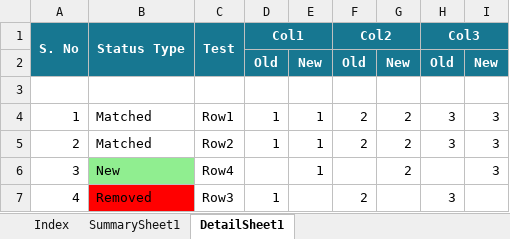
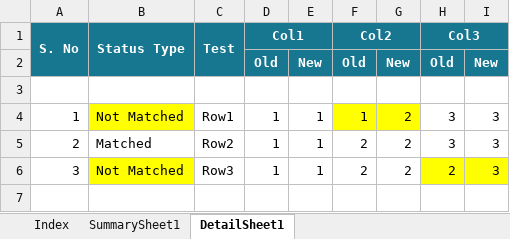
Before and after one commit to Abdulkadirkhan/DataCompare, an Excel workbook: DataCompare/Result.xlsx, sheet DetailSheet1, drawn as a sheet; values as stored, in another font and other column widths than the file's, no borders; the diff names each change by its address in the sheet, - before the commit and + after, or states it on an @@ line.

Commit message:
single compare updated

```diff
--- a/DataCompare/Result.xlsx (sheet DetailSheet1)
+++ b/DataCompare/Result.xlsx (sheet DetailSheet1)
-B4 (Status Type): Matched
+B4 (Status Type): Not Matched
-B4 fill: none
+B4 fill: #FFFF00
-F4 (Col2): 2
+F4 (Col2): 1
-F4:G4 fill: none
+F4:G4 fill: #FFFF00
-B6 (Status Type): New
+B6 (Status Type): Not Matched
-B6 fill: #90EE90
+B6 fill: #FFFF00
-C6 (Test): Row4
+C6 (Test): Row3
-D6 (Col1): (empty)
+D6 (Col1): 1
-F6 (Col2): (empty)
+F6 (Col2): 2
-H6 (Col3): (empty)
+H6 (Col3): 2
-H6:I6 fill: none
+H6:I6 fill: #FFFF00
-row 7: 4 | Removed | Row3 | 1 |  | 2 |  | 3
```
Also changed, not shown: sheet SummarySheet1, sheet Index, DataCompare/ResultWithIndex.xlsx, 7 other files.
